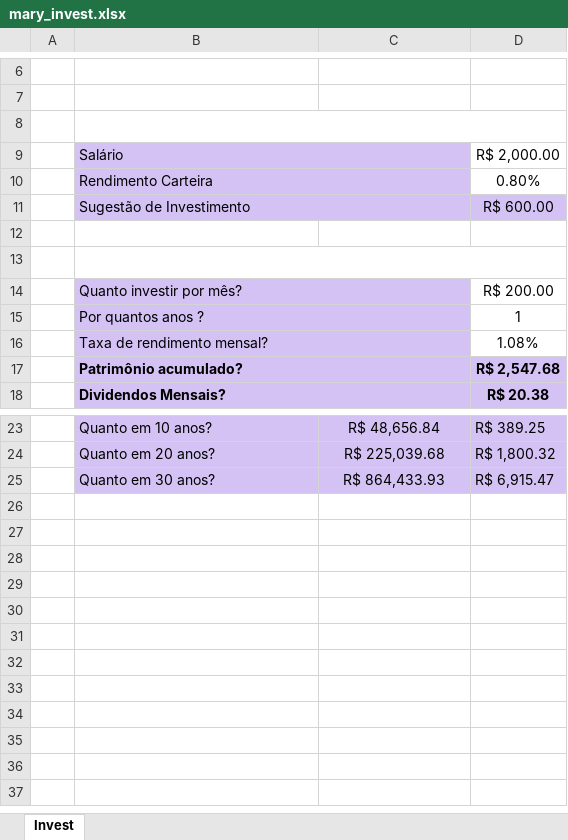
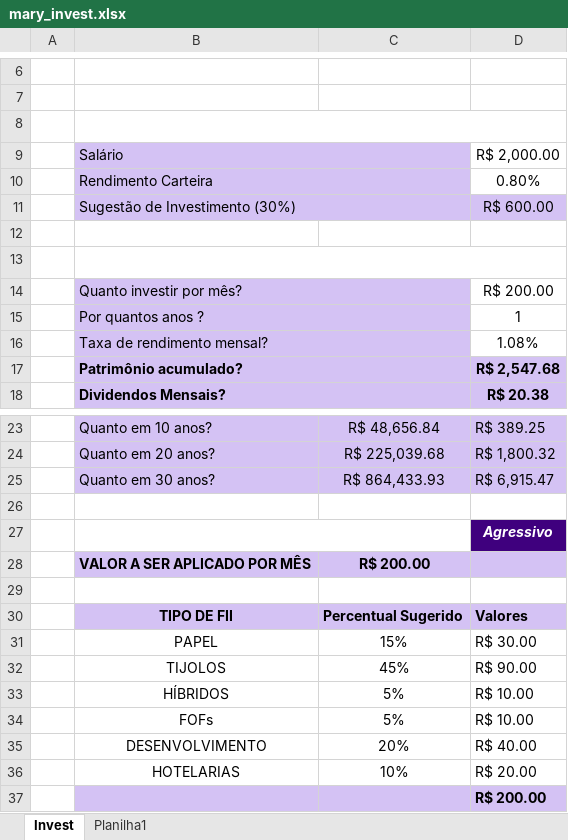
Before and after one commit to MarySql/Excel-dio, an Excel workbook: mary_invest.xlsx, sheet Invest, drawn as a sheet; only a part is shown, gaps mark what is left out; values as stored, in another font and other column widths than the file's, no borders; charts and pictures not drawn; the diff names each change by its address in the sheet, - before the commit and + after, or states it on an @@ line.

```diff
--- a/mary_invest.xlsx (sheet Invest)
+++ b/mary_invest.xlsx (sheet Invest)
+sheet tab: Planilha1
-B11: Sugestão de Investimento
+B11: Sugestão de Investimento (30%)
+row 26: (empty)
+row 27:  | PERFIL |  | Agressivo
+row 28:  | VALOR A SER APLICADO POR MÊS | R$ 200.00
+row 29: (empty)
+row 30:  | TIPO DE FII | Percentual Sugerido | Valores
+row 31:  | PAPEL | 15% | R$ 30.00
+row 32:  | TIJOLOS | 45% | R$ 90.00
+row 33:  | HÍBRIDOS | 5% | R$ 10.00
+row 34:  | FOFs | 5% | R$ 10.00
+row 35:  | DESENVOLVIMENTO | 20% | R$ 40.00
+row 36:  | HOTELARIAS | 10% | R$ 20.00
+row 37:  |  |  | R$ 200.00
```
Also changed, not shown: charts or pictures.
